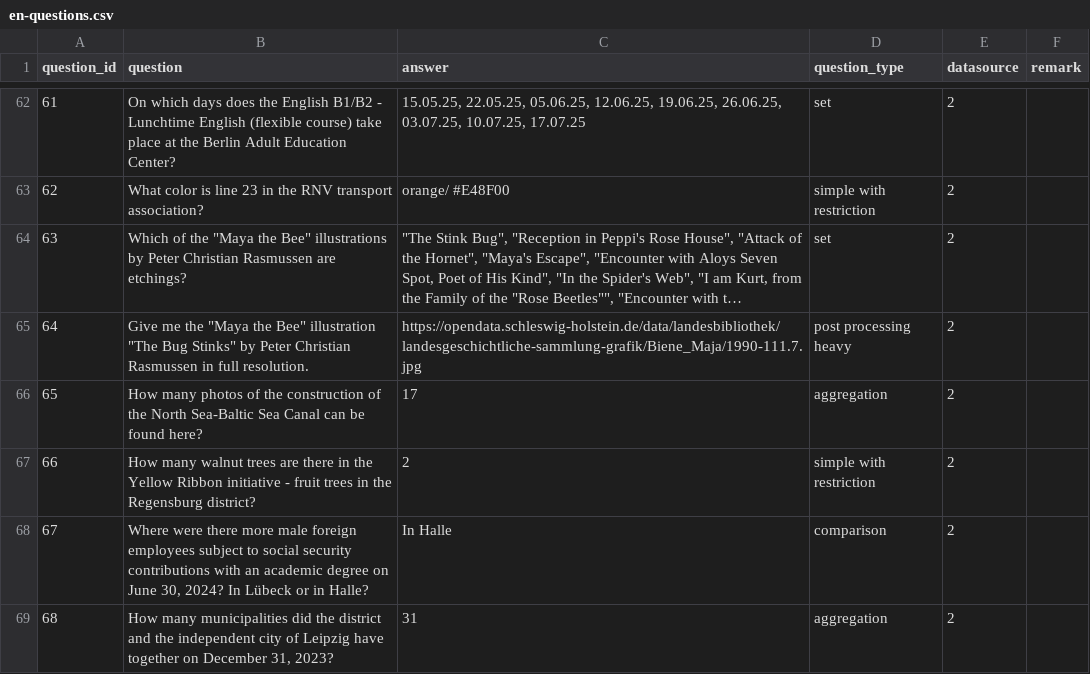
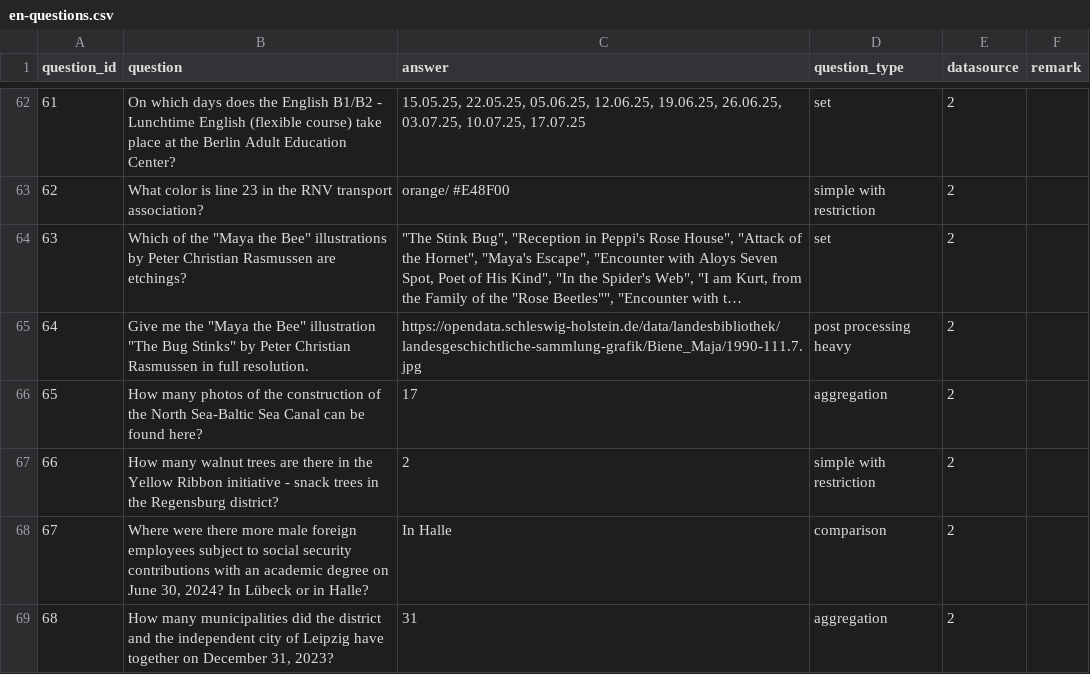
Before and after one commit to OpenData-IQ/ODQA, a CSV file: open-data-benchmark/en-questions.csv, drawn as a sheet; only a part is shown, gaps mark what is left out; long unchanged cells end in ….

Commit message:
en-questions.csv

```diff
--- a/open-data-benchmark/en-questions.csv
+++ b/open-data-benchmark/en-questions.csv
@@ -66,3 +66,3 @@ question_id,question,answer,question_type,datasource,remark
 65,How many photos of the construction of the North Sea-Baltic Sea Canal can be found here?,17,aggregation,2,
-66,How many walnut trees are there in the Yellow Ribbon initiative - fruit trees in the Regensburg district?,2,simple with restriction,2,
+66,How many walnut trees are there in the Yellow Ribbon initiative - snack trees in the Regensburg district?,2,simple with restriction,2,
 67,"Where were there more male foreign employees subject to social security contributions with an academic degree on June 30, 2024? In Lübeck or in Halle?",In Halle,comparison,2,
```
